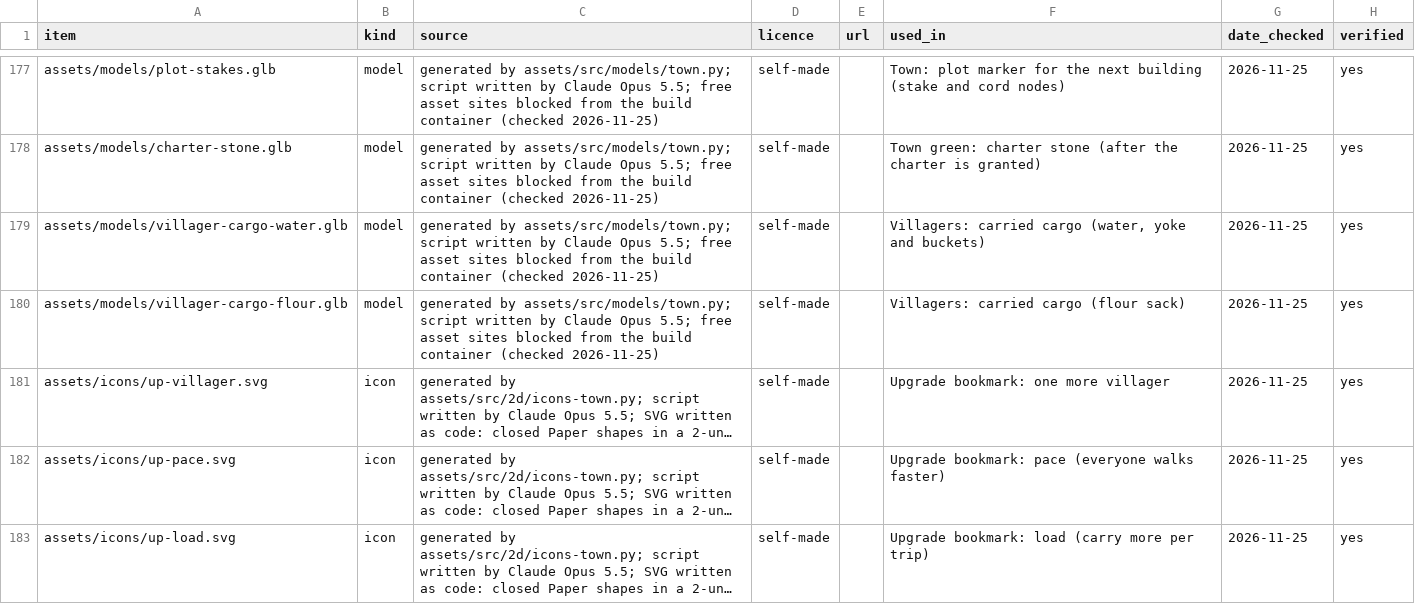
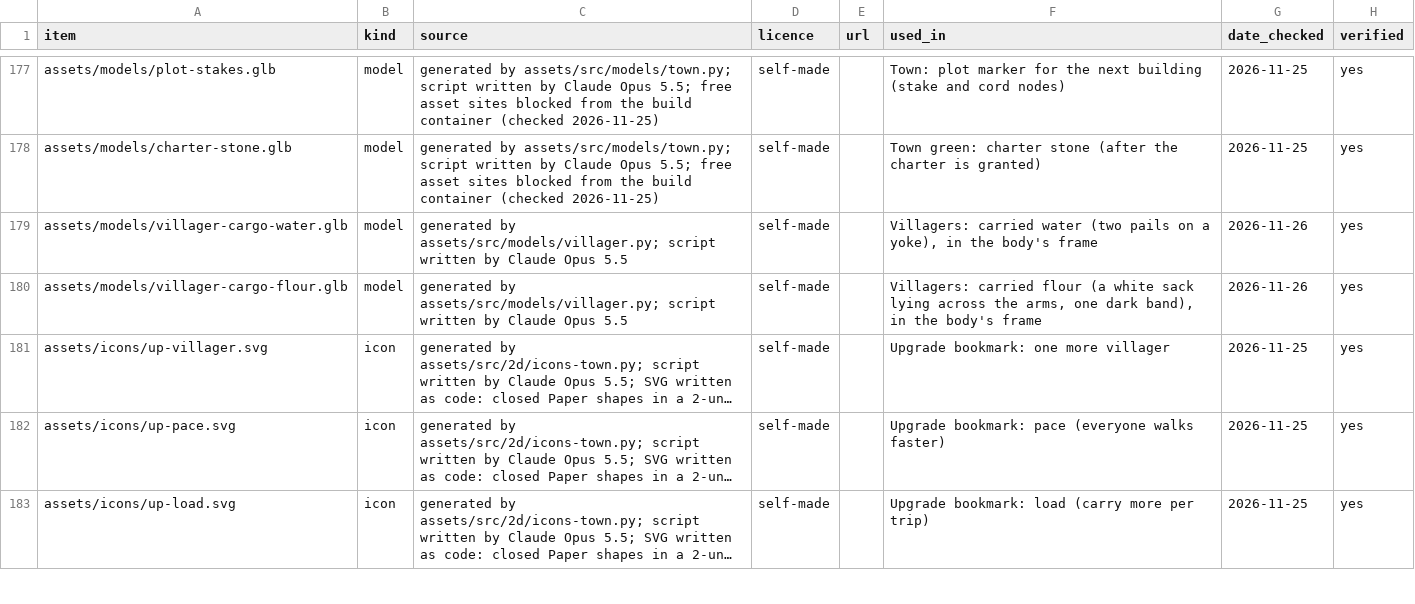
Before and after one commit to Marten-Mrfc/Tide-Toll, a CSV file: assets/LEDGER.csv, drawn as a sheet; only a part is shown, gaps mark what is left out; long unchanged cells end in …; the diff covers the shown part only; the diff names each change by its address in the sheet, - before the commit and + after, or states it on an @@ line.

```diff
--- a/assets/LEDGER.csv
+++ b/assets/LEDGER.csv
-C179:C180 (source): generated by assets/src/models/town.py; script written by Claude Opus 5.5; free asset sites blocked from the build container (checked 2026-11-25)
+C179:C180 (source): generated by assets/src/models/villager.py; script written by Claude Opus 5.5
-F179 (used_in): Villagers: carried cargo (water, yoke and buckets)
+F179 (used_in): Villagers: carried water (two pails on a yoke), in the body's frame
-G179:G180 (date_checked): 2026-11-25
+G179:G180 (date_checked): 2026-11-26
-F180 (used_in): Villagers: carried cargo (flour sack)
+F180 (used_in): Villagers: carried flour (a white sack lying across the arms, one dark band), in the body's frame
```
Also changed, not shown: 13 added rows and 16 edited cells elsewhere in this file, 40 other files.
